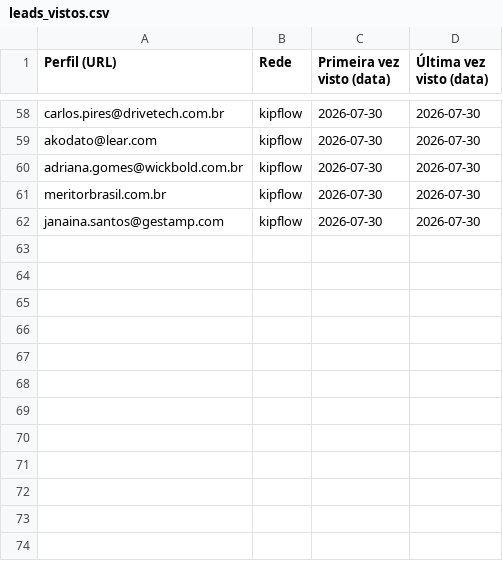
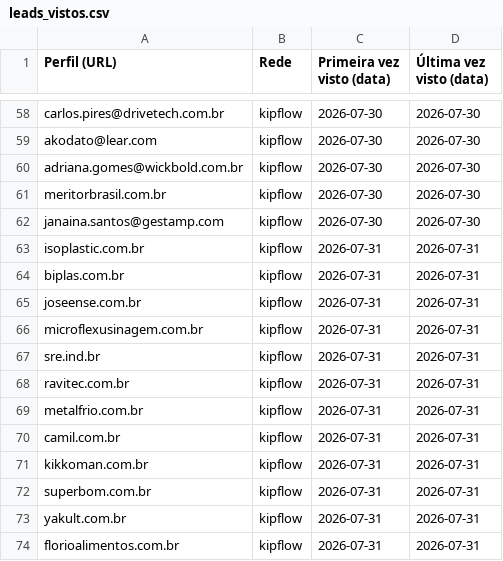
Before and after one commit to sidneyalberti/neolimpeza, a CSV file: prospeccao-social/leads_vistos.csv, drawn as a sheet; only a part is shown, gaps mark what is left out.

```diff
--- a/prospeccao-social/leads_vistos.csv
+++ b/prospeccao-social/leads_vistos.csv
@@ -62 +62,13 @@ meritorbrasil.com.br|kipflow|2026-07-30|2026-07-30
 janaina.santos@gestamp.com|kipflow|2026-07-30|2026-07-30
+isoplastic.com.br|kipflow|2026-07-31|2026-07-31
+biplas.com.br|kipflow|2026-07-31|2026-07-31
+joseense.com.br|kipflow|2026-07-31|2026-07-31
+microflexusinagem.com.br|kipflow|2026-07-31|2026-07-31
+sre.ind.br|kipflow|2026-07-31|2026-07-31
+ravitec.com.br|kipflow|2026-07-31|2026-07-31
+metalfrio.com.br|kipflow|2026-07-31|2026-07-31
+camil.com.br|kipflow|2026-07-31|2026-07-31
+kikkoman.com.br|kipflow|2026-07-31|2026-07-31
+superbom.com.br|kipflow|2026-07-31|2026-07-31
+yakult.com.br|kipflow|2026-07-31|2026-07-31
+florioalimentos.com.br|kipflow|2026-07-31|2026-07-31
```
Also changed, not shown: 2 other files.
